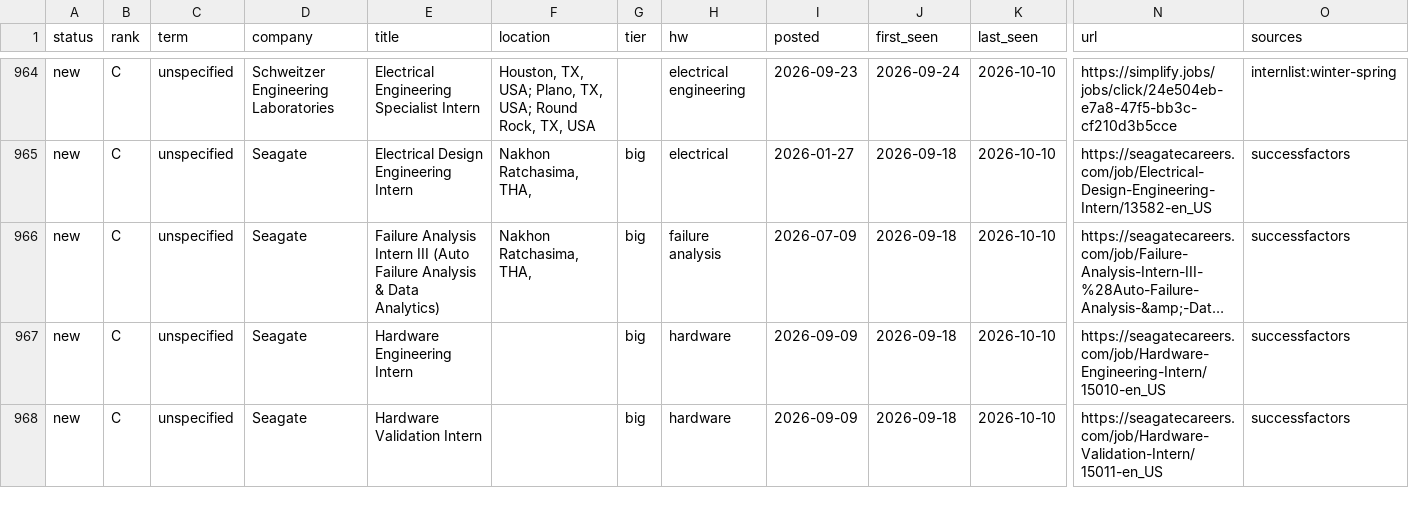
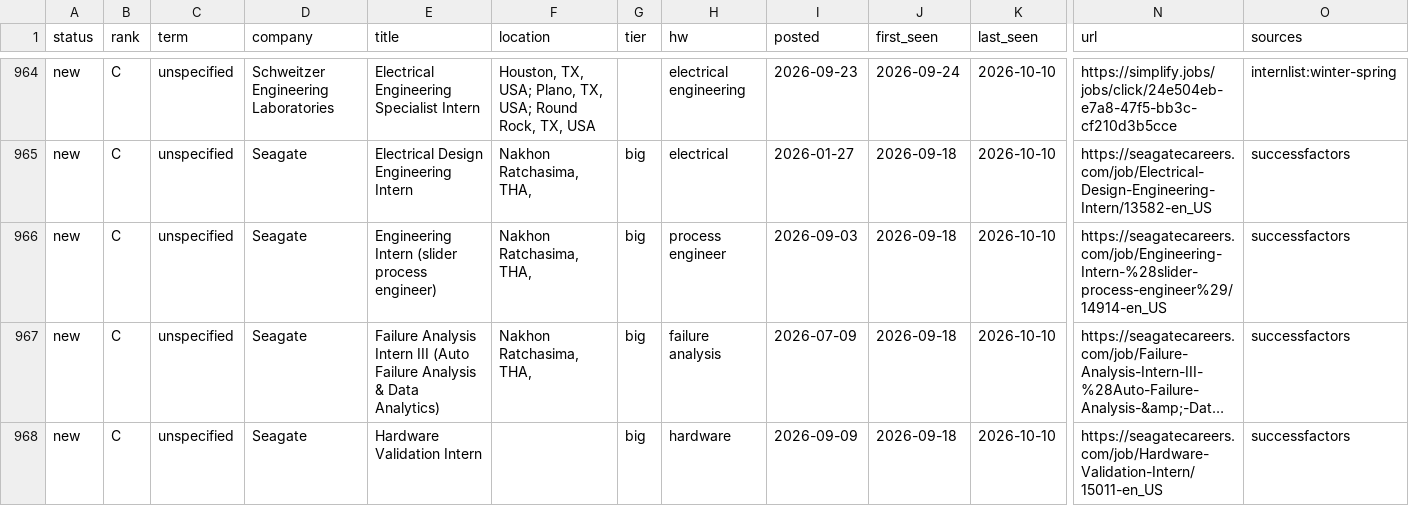
Before and after one commit to hrisheekmust-blip/coop-scraper, a CSV file: data/tracker.csv, drawn as a sheet; only a part is shown, gaps mark what is left out; long unchanged cells end in …; removed rows and columns are numbered as before the commit, all else as after; rows hold the shown columns only; the diff covers the shown part only; the diff names each change by its address in the sheet, - before the commit and + after, or states it on an @@ line.

```diff
--- a/data/tracker.csv
+++ b/data/tracker.csv
+row 966: new | C | unspecified | Seagate | Engineering Intern (slider process engineer) | Nakhon Ratchasima, THA, | big | process engineer | 2026-09-03 | 2026-09-18 | 2026-10-10 | https://seagatecareers.com/job/Engineering-Intern-%28slider-process-engineer%29/14914-en_US | successfactors
-row 967: new | C | unspecified | Seagate | Hardware Engineering Intern |  | big | hardware | 2026-09-09 | 2026-09-18 | 2026-10-10 | https://seagatecareers.com/job/Hardware-Engineering-Intern/15010-en_US | successfactors
```
Also changed, not shown: 1 added row, 1 removed row, 1 moved row and 11 edited cells elsewhere in this file, data/sheet.csv, data/watchlist.csv, 8 other files.
